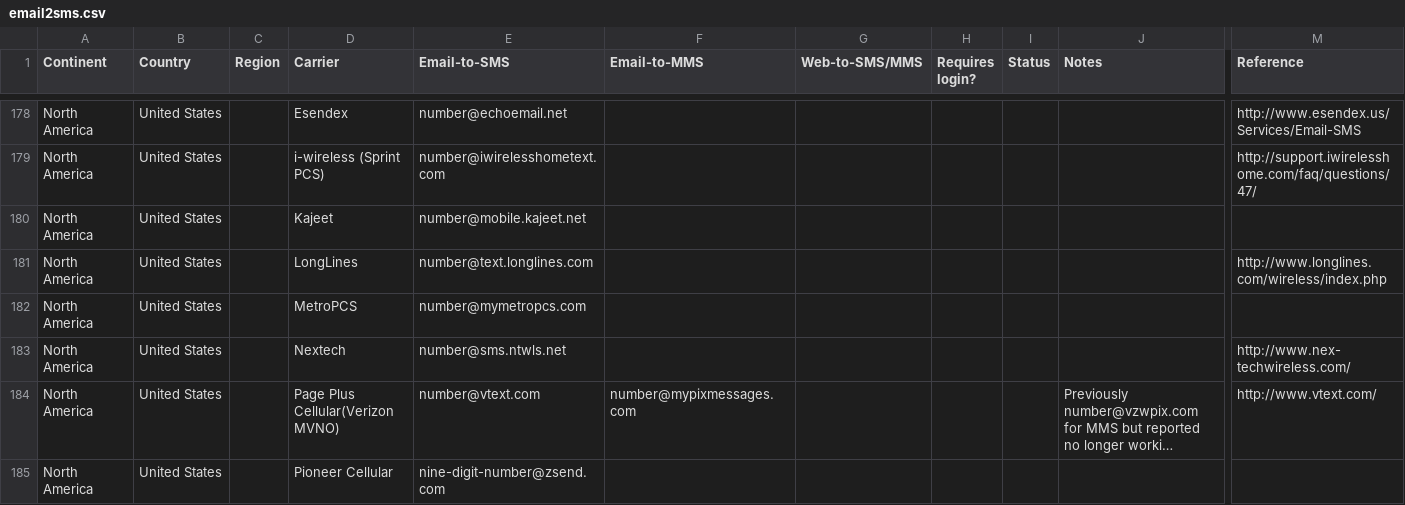
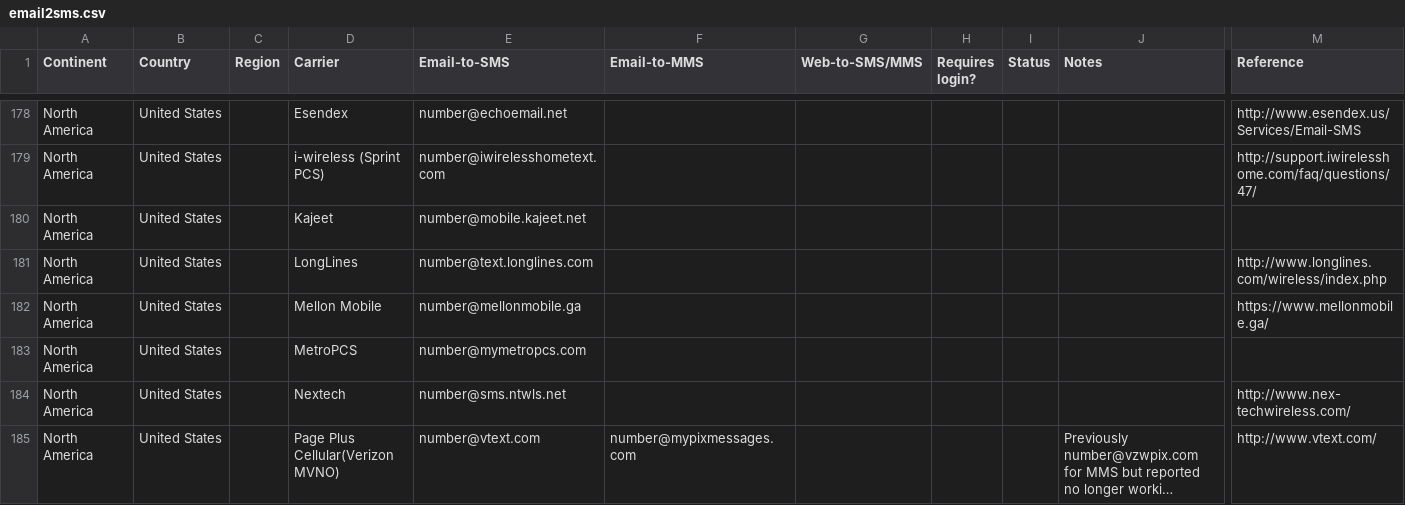
Before and after one commit to mfitzp/List_of_SMS_gateways, a CSV file: email2sms.csv, drawn as a sheet; only a part is shown, gaps mark what is left out; the shorter side is filled out with more unchanged rows; long unchanged cells end in …; rows hold the shown columns only; the diff names each change by its address in the sheet, - before the commit and + after, or states it on an @@ line.

Commit message:
Update email2sms.csv

```diff
--- a/email2sms.csv
+++ b/email2sms.csv
+row 182: North America | United States |  | Mellon Mobile | number@mellonmobile.ga |  |  |  |  |  | https://www.mellonmobile.ga/
```
